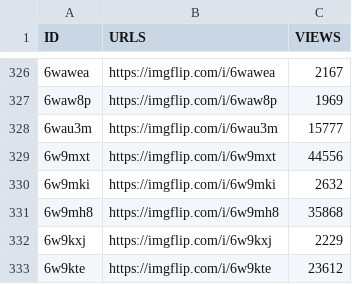
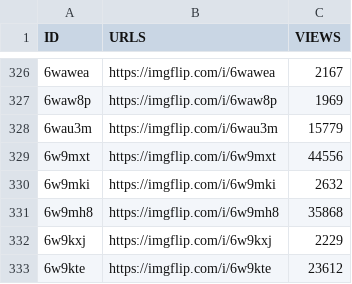
Before and after one commit to megzjudge/memes, a CSV file: meme-views.csv, drawn as a sheet; only a part is shown, gaps mark what is left out; the diff names each change by its address in the sheet, - before the commit and + after, or states it on an @@ line.

Commit message:
Update meme-views.csv via Worker

```diff
--- a/meme-views.csv
+++ b/meme-views.csv
-C328 (VIEWS): 15777
+C328 (VIEWS): 15779
```
